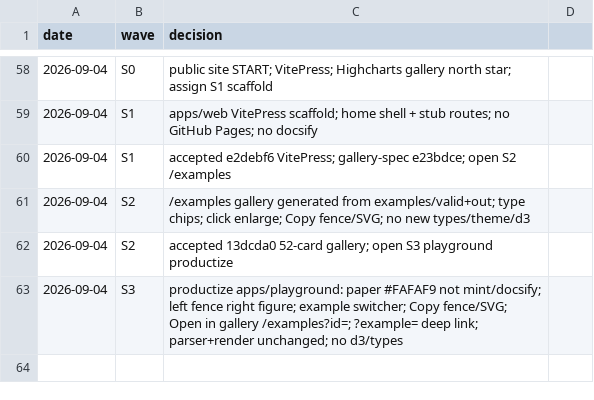
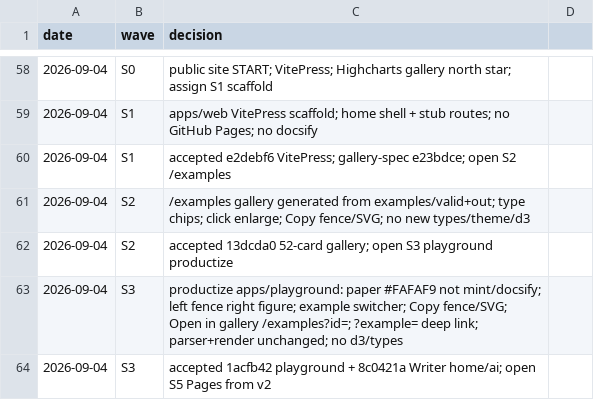
Before and after one commit to geekplux/markvis, a TSV file: DECISIONS.tsv, drawn as a sheet; only a part is shown, gaps mark what is left out; the diff names each change by its address in the sheet, - before the commit and + after, or states it on an @@ line.

Commit message:
docs(status): S3/S4 done; open S5 Pages deploy

```diff
--- a/DECISIONS.tsv
+++ b/DECISIONS.tsv
+row 64: 2026-09-04 | S3 | accepted 1acfb42 playground + 8c0421a Writer home/ai; open S5 Pages from v2
```
Also changed, not shown: 1 other file.
